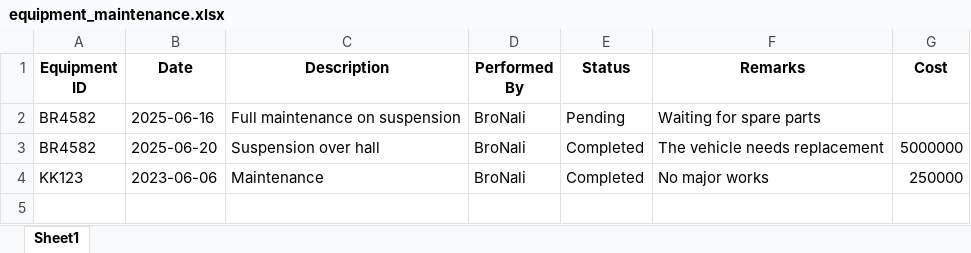
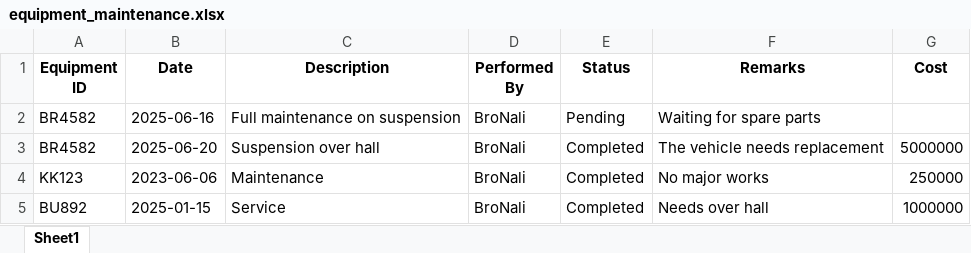
Before and after one commit to psibale/farm-management-system, an Excel workbook: data/equipment_maintenance.xlsx, sheet Sheet1, drawn as a sheet; values as stored, in another font and other column widths than the file's, no borders; the diff names each change by its address in the sheet, - before the commit and + after, or states it on an @@ line.

```diff
--- a/data/equipment_maintenance.xlsx (sheet Sheet1)
+++ b/data/equipment_maintenance.xlsx (sheet Sheet1)
+row 5: BU892 | 2025-01-15 | Service | BroNali | Completed | Needs over hall | 1000000
```
Also changed, not shown: data/mill_return.xlsx, data/yield_data.xlsx, 4 other files.
